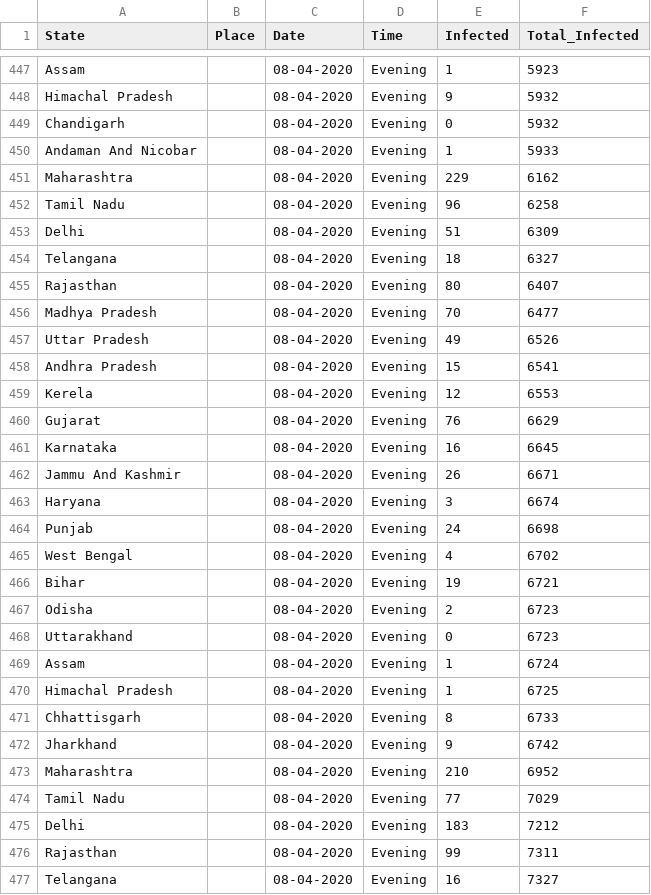
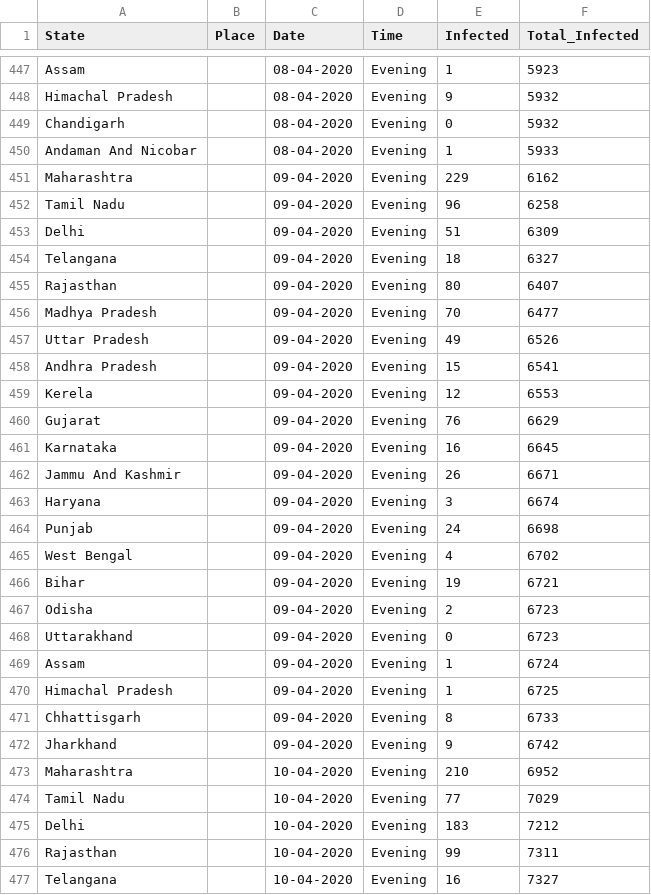
Before and after one commit to firefistKunal/DataScienceN00b, a CSV file: track_covid-19/covid-19(India).csv, drawn as a sheet; only a part is shown, gaps mark what is left out; the diff covers the shown part only.

```diff
--- a/track_covid-19/covid-19(India).csv
+++ b/track_covid-19/covid-19(India).csv
@@ -450,28 +450,28 @@ Chandigarh, ,08-04-2020,Evening,0,5932
 Andaman And Nicobar, ,08-04-2020,Evening,1,5933
-Maharashtra, ,08-04-2020,Evening,229,6162
-Tamil Nadu, ,08-04-2020,Evening,96,6258
-Delhi, ,08-04-2020,Evening,51,6309
-Telangana, ,08-04-2020,Evening,18,6327
-Rajasthan, ,08-04-2020,Evening,80,6407
-Madhya Pradesh, ,08-04-2020,Evening,70,6477
-Uttar Pradesh, ,08-04-2020,Evening,49,6526
-Andhra Pradesh, ,08-04-2020,Evening,15,6541
-Kerela, ,08-04-2020,Evening,12,6553
-Gujarat, ,08-04-2020,Evening,76,6629
-Karnataka, ,08-04-2020,Evening,16,6645
-Jammu And Kashmir, ,08-04-2020,Evening,26,6671
-Haryana, ,08-04-2020,Evening,3,6674
-Punjab, ,08-04-2020,Evening,24,6698
-West Bengal, ,08-04-2020,Evening,4,6702
-Bihar, ,08-04-2020,Evening,19,6721
-Odisha, ,08-04-2020,Evening,2,6723
-Uttarakhand, ,08-04-2020,Evening,0,6723
-Assam, ,08-04-2020,Evening,1,6724
-Himachal Pradesh, ,08-04-2020,Evening,1,6725
-Chhattisgarh, ,08-04-2020,Evening,8,6733
-Jharkhand, ,08-04-2020,Evening,9,6742
-Maharashtra, ,08-04-2020,Evening,210,6952
-Tamil Nadu, ,08-04-2020,Evening,77,7029
-Delhi, ,08-04-2020,Evening,183,7212
-Rajasthan, ,08-04-2020,Evening,99,7311
-Telangana, ,08-04-2020,Evening,16,7327
+Maharashtra, ,09-04-2020,Evening,229,6162
+Tamil Nadu, ,09-04-2020,Evening,96,6258
+Delhi, ,09-04-2020,Evening,51,6309
+Telangana, ,09-04-2020,Evening,18,6327
+Rajasthan, ,09-04-2020,Evening,80,6407
+Madhya Pradesh, ,09-04-2020,Evening,70,6477
+Uttar Pradesh, ,09-04-2020,Evening,49,6526
+Andhra Pradesh, ,09-04-2020,Evening,15,6541
+Kerela, ,09-04-2020,Evening,12,6553
+Gujarat, ,09-04-2020,Evening,76,6629
+Karnataka, ,09-04-2020,Evening,16,6645
+Jammu And Kashmir, ,09-04-2020,Evening,26,6671
+Haryana, ,09-04-2020,Evening,3,6674
+Punjab, ,09-04-2020,Evening,24,6698
+West Bengal, ,09-04-2020,Evening,4,6702
+Bihar, ,09-04-2020,Evening,19,6721
+Odisha, ,09-04-2020,Evening,2,6723
+Uttarakhand, ,09-04-2020,Evening,0,6723
+Assam, ,09-04-2020,Evening,1,6724
+Himachal Pradesh, ,09-04-2020,Evening,1,6725
+Chhattisgarh, ,09-04-2020,Evening,8,6733
+Jharkhand, ,09-04-2020,Evening,9,6742
+Maharashtra, ,10-04-2020,Evening,210,6952
+Tamil Nadu, ,10-04-2020,Evening,77,7029
+Delhi, ,10-04-2020,Evening,183,7212
+Rajasthan, ,10-04-2020,Evening,99,7311
+Telangana, ,10-04-2020,Evening,16,7327
```
Also changed, not shown: 19 added rows and 17 edited cells elsewhere in this file, 2 other files.
